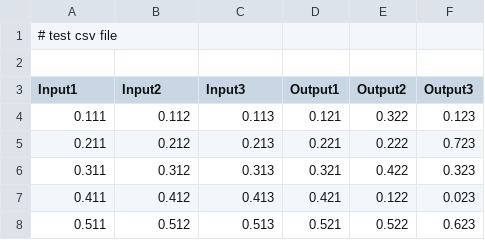
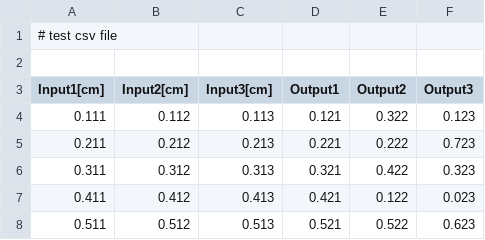
Before and after one commit to JuBiotech/MooViE, a CSV file: testfiles/input.csv, drawn as a sheet.

```diff
--- a/testfiles/input.csv
+++ b/testfiles/input.csv
@@ -2,3 +2,3 @@
 
-Input1, Input2, Input3, Output1, Output2, Output3
+Input1[cm], Input2[cm], Input3[cm], Output1, Output2, Output3
 0.111, 0.112, 0.113, 0.121, 0.322, 0.123
```
Also changed, not shown: 3 other files.
